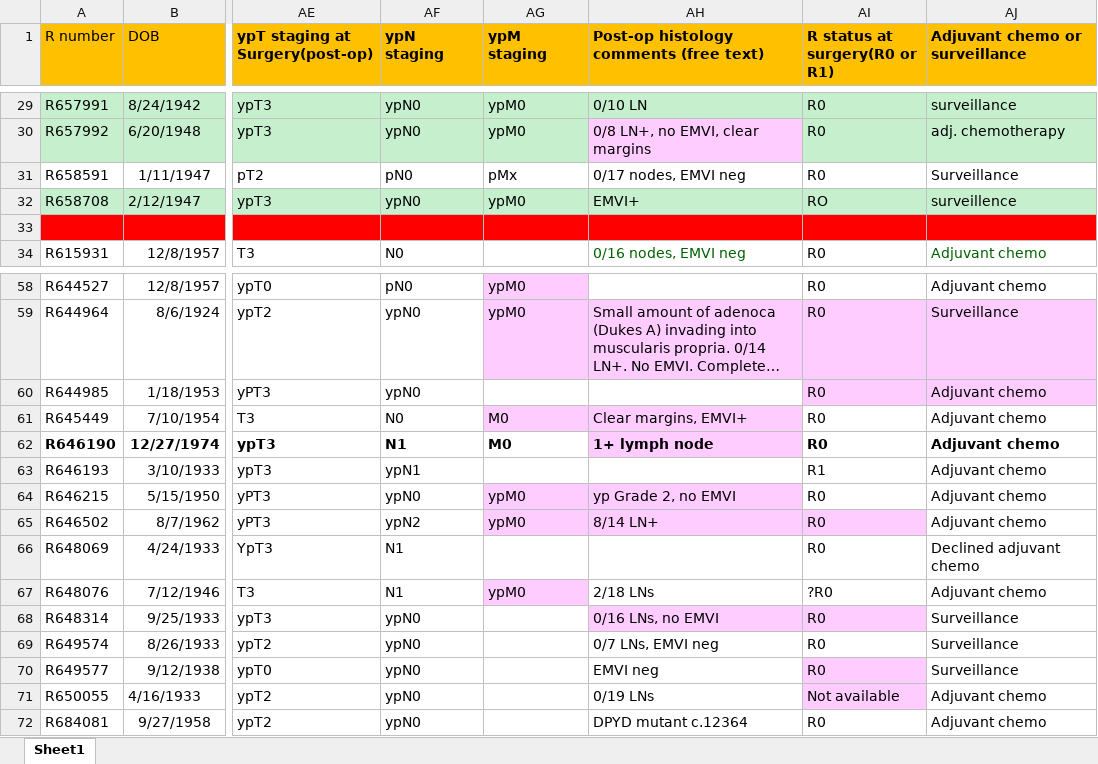
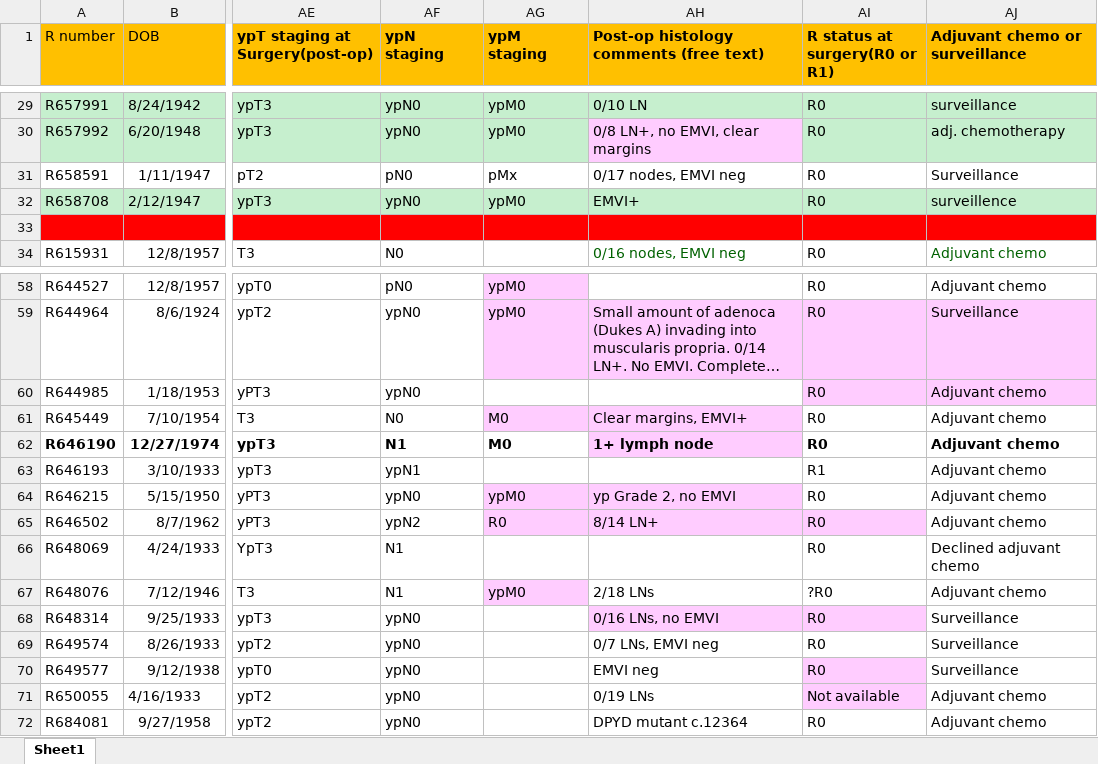
Before and after one commit to VitaminKai/rectal_chemo_vs_surveillance, an Excel workbook: input/rectal_dataset_full.xlsx, sheet Sheet1, drawn as a sheet; only a part is shown, gaps mark what is left out; long unchanged cells end in …; values as stored, in another font and other column widths than the file's, no borders; the diff names each change by its address in the sheet, - before the commit and + after, or states it on an @@ line.

```diff
--- a/input/rectal_dataset_full.xlsx (sheet Sheet1)
+++ b/input/rectal_dataset_full.xlsx (sheet Sheet1)
-AI32 (R status at surgery(R0 or R1)): RO
+AI32 (R status at surgery(R0 or R1)): R0
-AG65 (ypM staging): ypM0
+AG65 (ypM staging): R0
```
Also changed, not shown: 1 other file.
